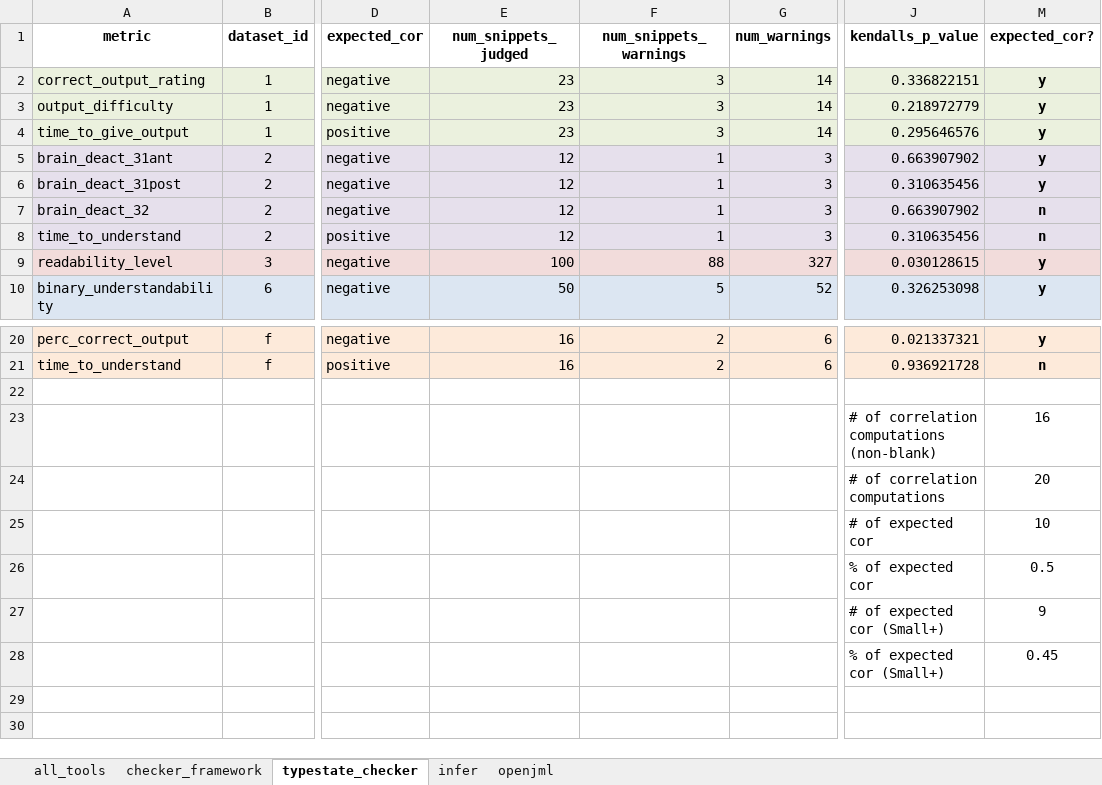
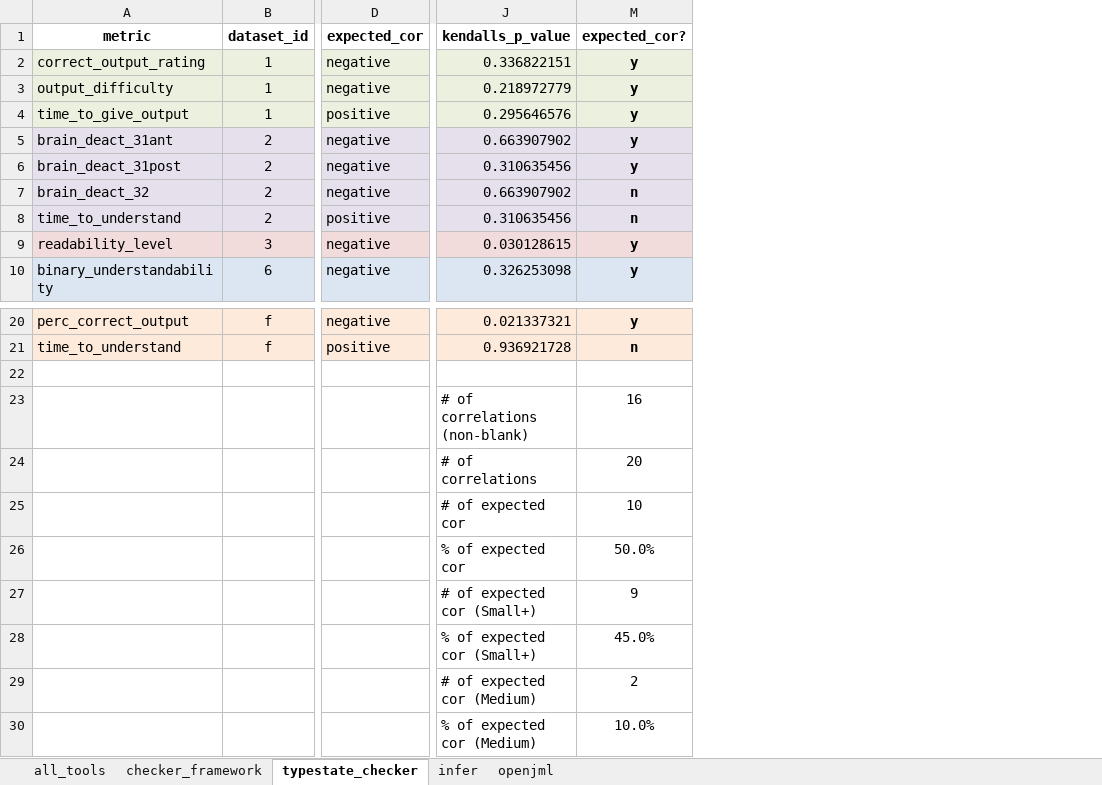
Before and after one commit to sea-lab-wm/complexity-verification-project, an Excel workbook: data/correlation_analysis_intepretation.xlsx, sheet typestate_checker, drawn as a sheet; only a part is shown, gaps mark what is left out; values as stored, in another font and other column widths than the file's, no borders; removed rows and columns are numbered as before the commit, all else as after; rows hold the shown columns only; the diff names each change by its address in the sheet, - before the commit and + after, or states it on an @@ line.

Commit message:
tool warning boxplot

```diff
--- a/data/correlation_analysis_intepretation.xlsx (sheet typestate_checker)
+++ b/data/correlation_analysis_intepretation.xlsx (sheet typestate_checker)
@@ column E (num_snippets_judged) hidden, rows 2-10: 23 | 23 | 23 | 12 | 12 | 12 | 12 | 100 | 50; rows 20-21: 16 | 16 @@
@@ column F (num_snippets_warnings) hidden, rows 2-10: 3 | 3 | 3 | 1 | 1 | 1 | 1 | 88 | 5; rows 20-21: 2 | 2 @@
@@ column G (num_warnings) hidden, rows 2-10: 14 | 14 | 14 | 3 | 3 | 3 | 3 | 327 | 52; rows 20-21: 6 | 6 @@
-J23 (kendalls_p_value): # of correlation computations (non-blank)
+J23 (kendalls_p_value): # of correlations (non-blank)
-J24 (kendalls_p_value): # of correlation computations
+J24 (kendalls_p_value): # of correlations
-M26 (expected_cor?): 0.5
+M26 (expected_cor?): 50.0%
-M28 (expected_cor?): 0.45
+M28 (expected_cor?): 45.0%
+row 29:  |  |  | # of expected cor (Medium) | 2
+row 30:  |  |  | % of expected cor (Medium) | 10.0%
```
Also changed, not shown: sheet infer, sheet openjml, sheet checker_framework, sheet all_tools, 4 other files.
